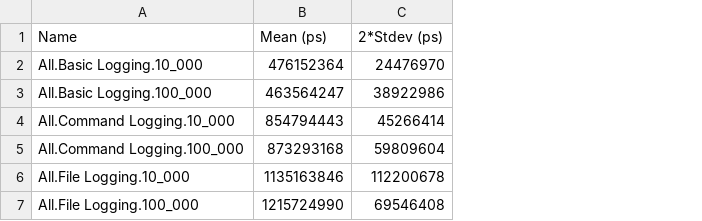
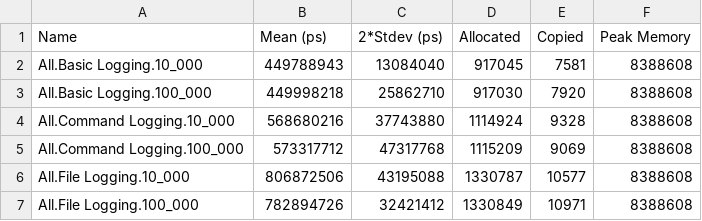
Before and after one commit to tbidne/shrun, a CSV file: benchmarks/baseline_ubuntu-latest_9.10.1_ci.csv, drawn as a sheet; the diff names each change by its address in the sheet, - before the commit and + after, or states it on an @@ line.

```diff
--- a/benchmarks/baseline_ubuntu-latest_9.10.1_ci.csv
+++ b/benchmarks/baseline_ubuntu-latest_9.10.1_ci.csv
+column D (Allocated), rows 2-7: 917045 | 917030 | 1114924 | 1115209 | 1330787 | 1330849
+column E (Copied), rows 2-7: 7581 | 7920 | 9328 | 9069 | 10577 | 10971
+column F (Peak Memory), rows 2-7: all 8388608
-B2 (Mean (ps)): 476152364
+B2 (Mean (ps)): 449788943
-C2 (2*Stdev (ps)): 24476970
+C2 (2*Stdev (ps)): 13084040
-B3 (Mean (ps)): 463564247
+B3 (Mean (ps)): 449998218
-C3 (2*Stdev (ps)): 38922986
+C3 (2*Stdev (ps)): 25862710
-B4 (Mean (ps)): 854794443
+B4 (Mean (ps)): 568680216
-C4 (2*Stdev (ps)): 45266414
+C4 (2*Stdev (ps)): 37743880
-B5 (Mean (ps)): 873293168
+B5 (Mean (ps)): 573317712
-C5 (2*Stdev (ps)): 59809604
+C5 (2*Stdev (ps)): 47317768
-B6 (Mean (ps)): 1135163846
+B6 (Mean (ps)): 806872506
-C6 (2*Stdev (ps)): 112200678
+C6 (2*Stdev (ps)): 43195088
-B7 (Mean (ps)): 1215724990
+B7 (Mean (ps)): 782894726
-C7 (2*Stdev (ps)): 69546408
+C7 (2*Stdev (ps)): 32421412
```
Also changed, not shown: 40 other files.
